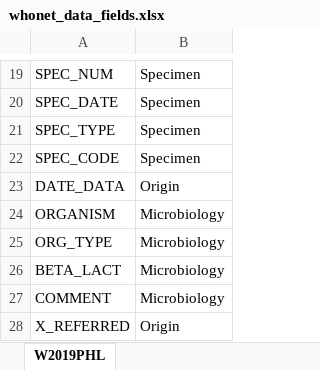
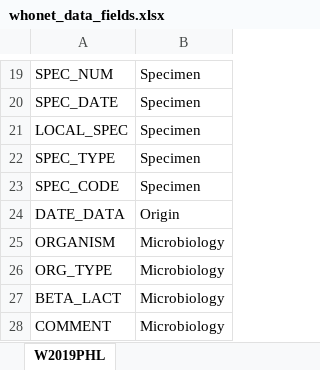
Before and after one commit to arsp-dev/dmu_sys, an Excel workbook: whonet/static/whonet_xl/whonet_data_fields.xlsx, sheet W2019PHL, drawn as a sheet; only a part is shown, gaps mark what is left out; the shorter side is filled out with more unchanged rows; values as stored, in another font and other column widths than the file's, no borders; the diff names each change by its address in the sheet, - before the commit and + after, or states it on an @@ line.

```diff
--- a/whonet/static/whonet_xl/whonet_data_fields.xlsx (sheet W2019PHL)
+++ b/whonet/static/whonet_xl/whonet_data_fields.xlsx (sheet W2019PHL)
+row 21: LOCAL_SPEC | Specimen
```
Also changed, not shown: whonet/static/whonet_xl/whonet_region_island.xlsx, 7 other files.
